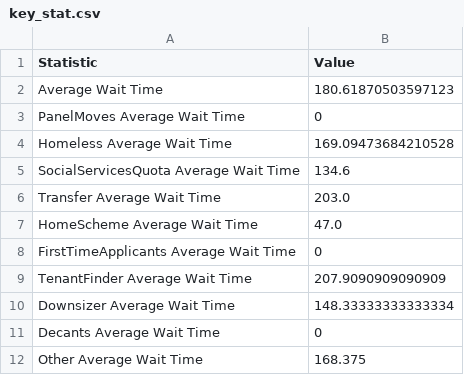
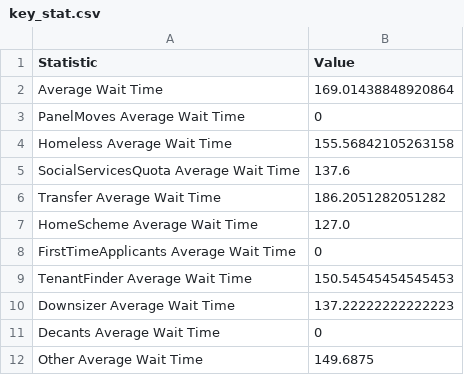
Before and after one commit to Du5TCh3N/TeamOrange, a CSV file: lambda_functions/src/key_stat.csv, drawn as a sheet.

```diff
--- a/lambda_functions/src/key_stat.csv
+++ b/lambda_functions/src/key_stat.csv
@@ -1,12 +1,12 @@
 Statistic,Value
-Average Wait Time,180.61870503597123
+Average Wait Time,169.01438848920864
 PanelMoves Average Wait Time,0
-Homeless Average Wait Time,169.09473684210528
-SocialServicesQuota Average Wait Time,134.6
-Transfer Average Wait Time,203.0
-HomeScheme Average Wait Time,47.0
+Homeless Average Wait Time,155.56842105263158
+SocialServicesQuota Average Wait Time,137.6
+Transfer Average Wait Time,186.2051282051282
+HomeScheme Average Wait Time,127.0
 FirstTimeApplicants Average Wait Time,0
-TenantFinder Average Wait Time,207.9090909090909
-Downsizer Average Wait Time,148.33333333333334
+TenantFinder Average Wait Time,150.54545454545453
+Downsizer Average Wait Time,137.22222222222223
 Decants Average Wait Time,0
-Other Average Wait Time,168.375
+Other Average Wait Time,149.6875
```
Also changed, not shown: lambda_functions/src/simulation_data.csv, 2 other files.
